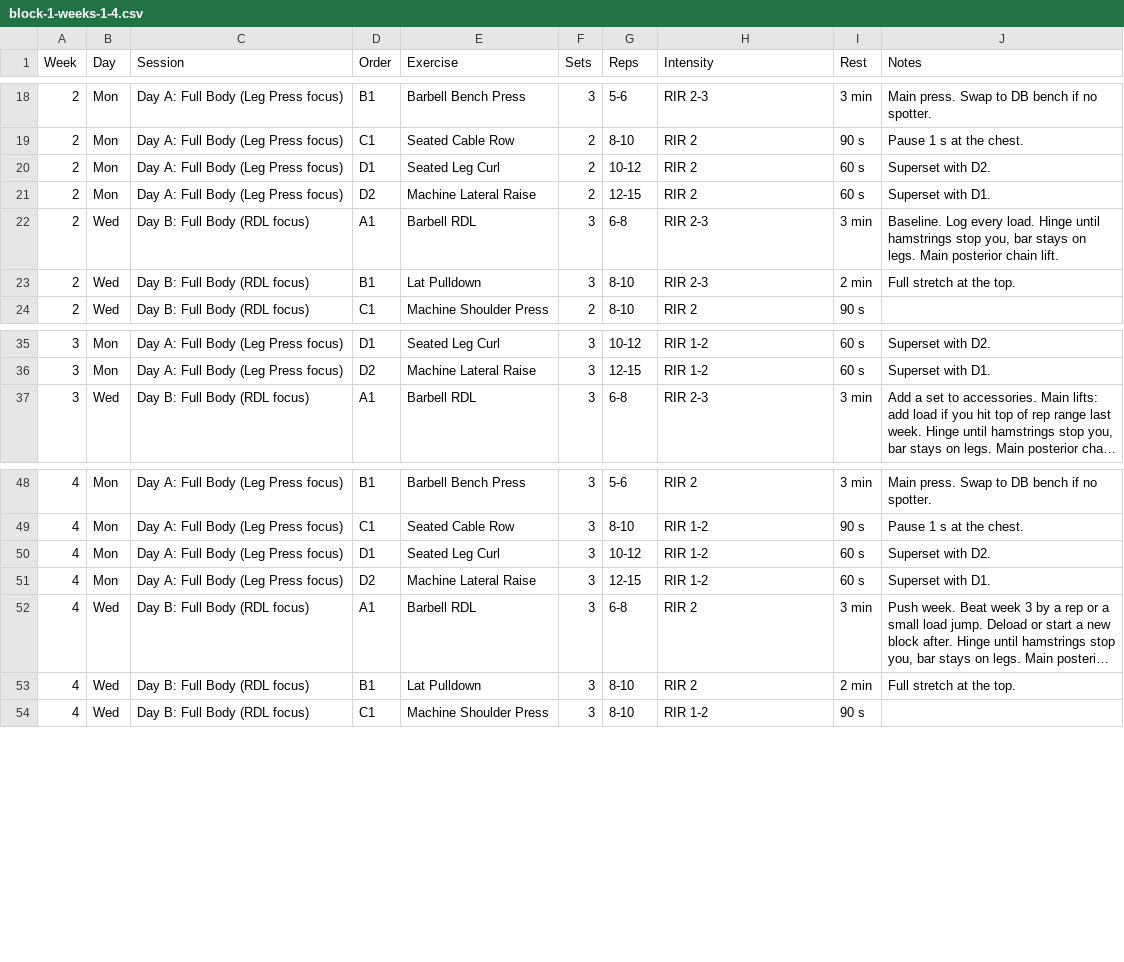
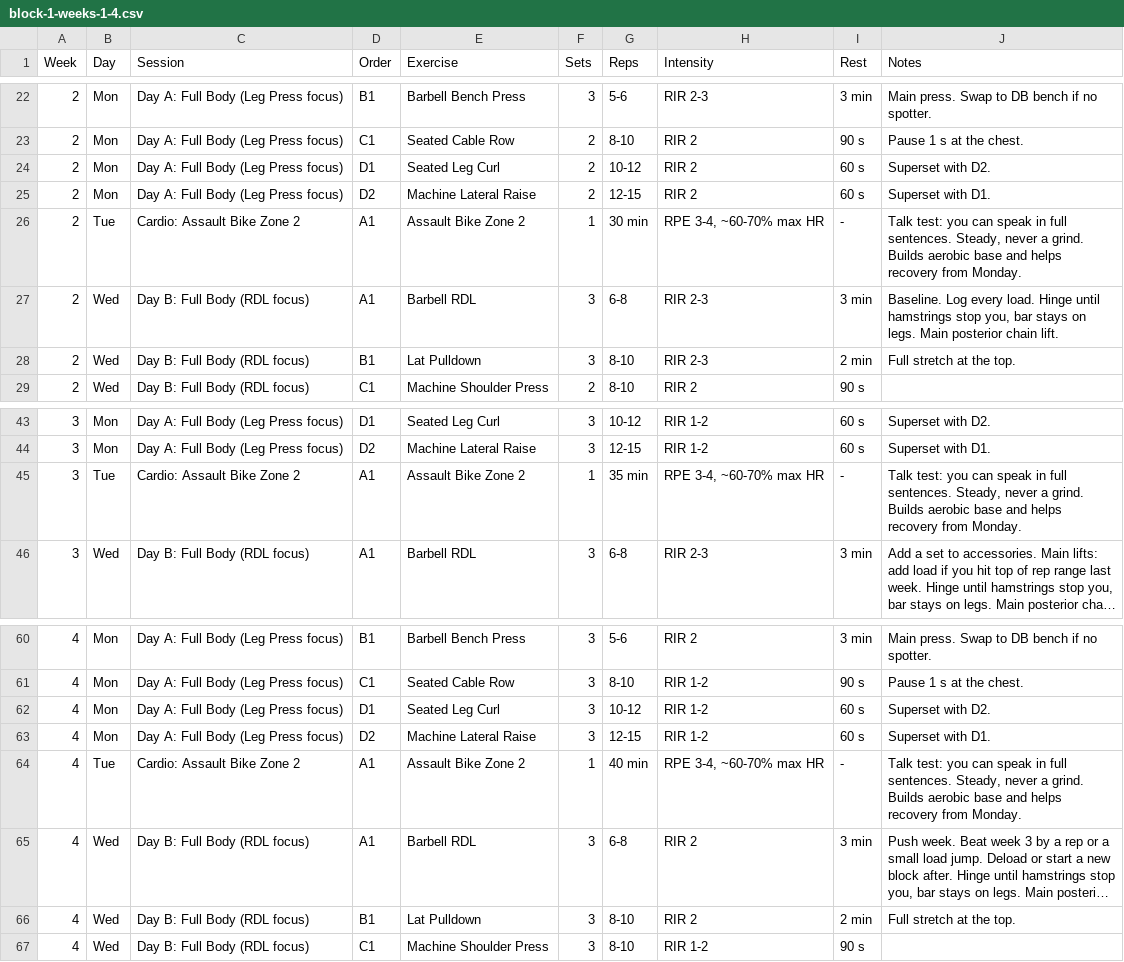
Before and after one commit to kevptoonen-design/claude, a CSV file: programs/groove-back-3-day/block-1-weeks-1-4.csv, drawn as a sheet; only a part is shown, gaps mark what is left out; long unchanged cells end in …; the diff covers the shown part only; the diff names each change by its address in the sheet, - before the commit and + after, or states it on an @@ line.

```diff
--- a/programs/groove-back-3-day/block-1-weeks-1-4.csv
+++ b/programs/groove-back-3-day/block-1-weeks-1-4.csv
+row 26: 2 | Tue | Cardio: Assault Bike Zone 2 | A1 | Assault Bike Zone 2 | 1 | 30 min | RPE 3-4, ~60-70% max HR | - | Talk test: you can speak in full sentences. Steady, never a grind. Builds aerobic base and helps recovery from Monday.
+row 45: 3 | Tue | Cardio: Assault Bike Zone 2 | A1 | Assault Bike Zone 2 | 1 | 35 min | RPE 3-4, ~60-70% max HR | - | Talk test: you can speak in full sentences. Steady, never a grind. Builds aerobic base and helps recovery from Monday.
+row 64: 4 | Tue | Cardio: Assault Bike Zone 2 | A1 | Assault Bike Zone 2 | 1 | 40 min | RPE 3-4, ~60-70% max HR | - | Talk test: you can speak in full sentences. Steady, never a grind. Builds aerobic base and helps recovery from Monday.
```
Also changed, not shown: 13 added rows elsewhere in this file.
